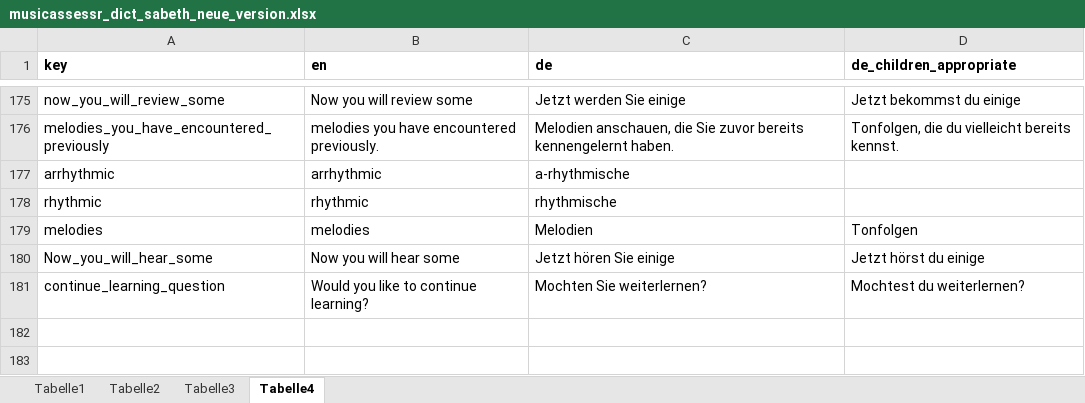
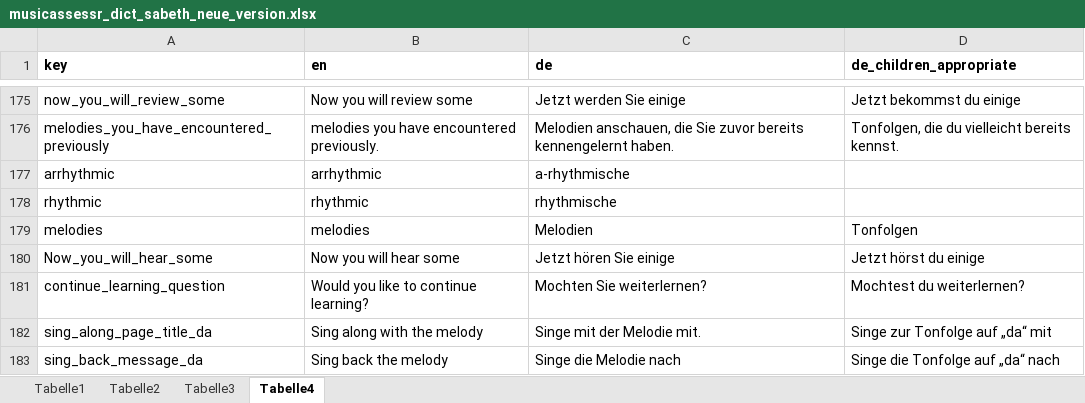
Before and after one commit to musicassessr/songbird, an Excel workbook: data-raw/input/musicassessr_dict_sabeth_neue_version.xlsx, sheet Tabelle4, drawn as a sheet; only a part is shown, gaps mark what is left out; values as stored, in another font and other column widths than the file's, no borders; the diff names each change by its address in the sheet, - before the commit and + after, or states it on an @@ line.

Commit message:
Fix translations

```diff
--- a/data-raw/input/musicassessr_dict_sabeth_neue_version.xlsx (sheet Tabelle4)
+++ b/data-raw/input/musicassessr_dict_sabeth_neue_version.xlsx (sheet Tabelle4)
+row 182: sing_along_page_title_da | Sing along with the melody | Singe mit der Melodie mit. | Singe zur Tonfolge auf „da“ mit
+row 183: sing_back_message_da | Sing back the melody | Singe die Melodie nach | Singe die Tonfolge auf „da“ nach
```
